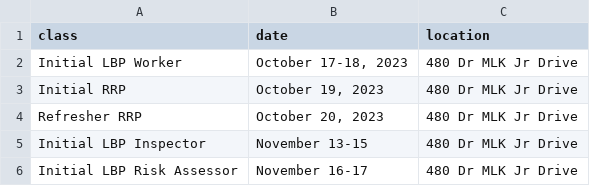
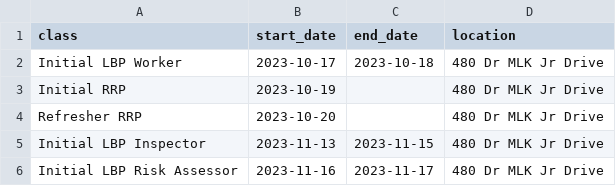
Before and after one commit to shelby-housing/shelby-repair, a CSV file: contractors/lead-training-dates.csv, drawn as a sheet; removed rows and columns are numbered as before the commit, all else as after; the diff names each change by its address in the sheet, - before the commit and + after, or states it on an @@ line.

Commit message:
Cleaned up docs.qmd - hid doc pdfs in dropdowns - changed docs table to list - added additional doc info Minor changes to _bids section - Removed header, moved to individual pages - Moved callouts to under header - Changed callout type Changed lead class table to have start/end date - Table now filters to show future classes Freeze for index no longer includes map

```diff
--- a/contractors/lead-training-dates.csv
+++ b/contractors/lead-training-dates.csv
-column B (date), rows 2-6: October 17-18, 2023 | October 19, 2023 | October 20, 2023 | November 13-15 | November 16-17
+column B (start_date), rows 2-6: 2023-10-17 | 2023-10-19 | 2023-10-20 | 2023-11-13 | 2023-11-16
+column C (end_date), rows 2-6: 2023-10-18 |  |  | 2023-11-15 | 2023-11-17
```
Also changed, not shown: 7 other files.
